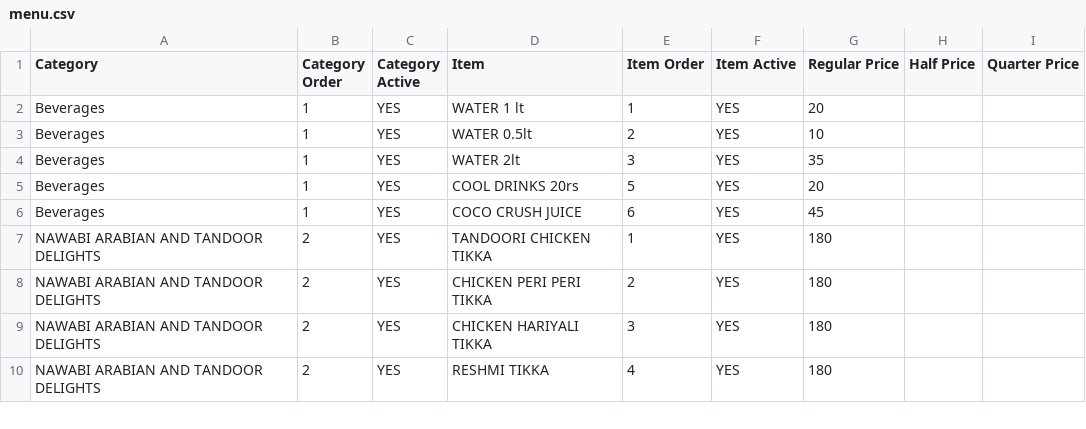
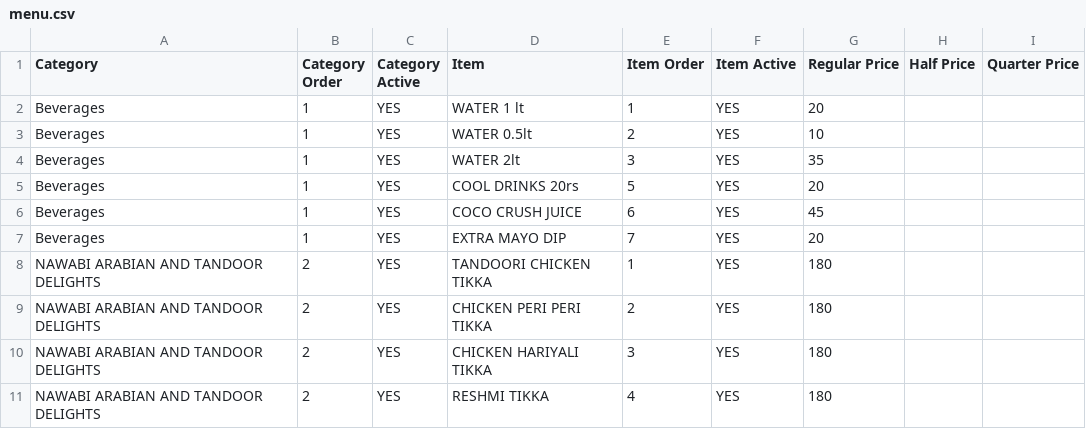
Before and after one commit to gousabimd8844-gif/nawabi-darbar-menu, a CSV file: menu.csv, drawn as a sheet; only a part is shown.

Commit message:
Update menu.csv

```diff
--- a/menu.csv
+++ b/menu.csv
@@ -6,2 +6,3 @@ Beverages,1,YES,COOL DRINKS 20rs,5,YES,20,,
 Beverages,1,YES,COCO CRUSH JUICE,6,YES,45,,
+Beverages,1,YES,EXTRA MAYO DIP,7,YES,20,,
 NAWABI ARABIAN AND TANDOOR DELIGHTS,2,YES,TANDOORI CHICKEN TIKKA,1,YES,180,,
```
